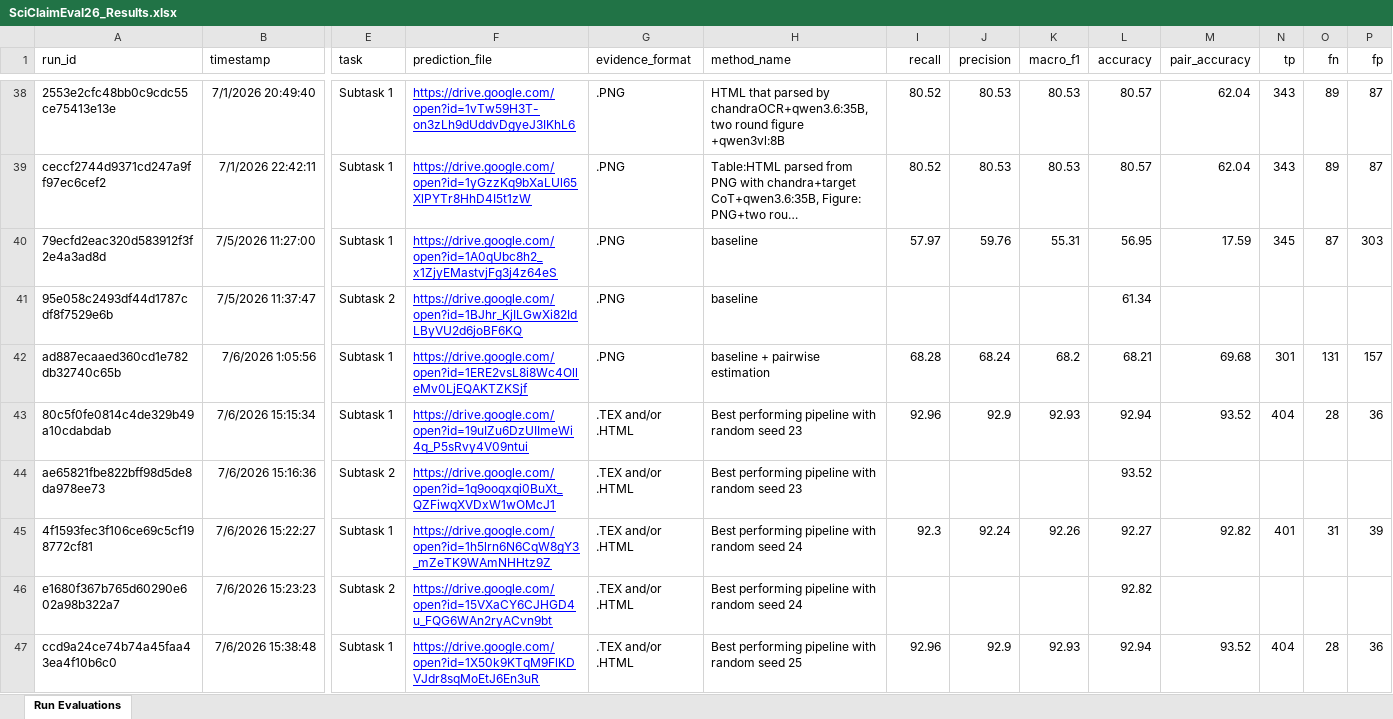
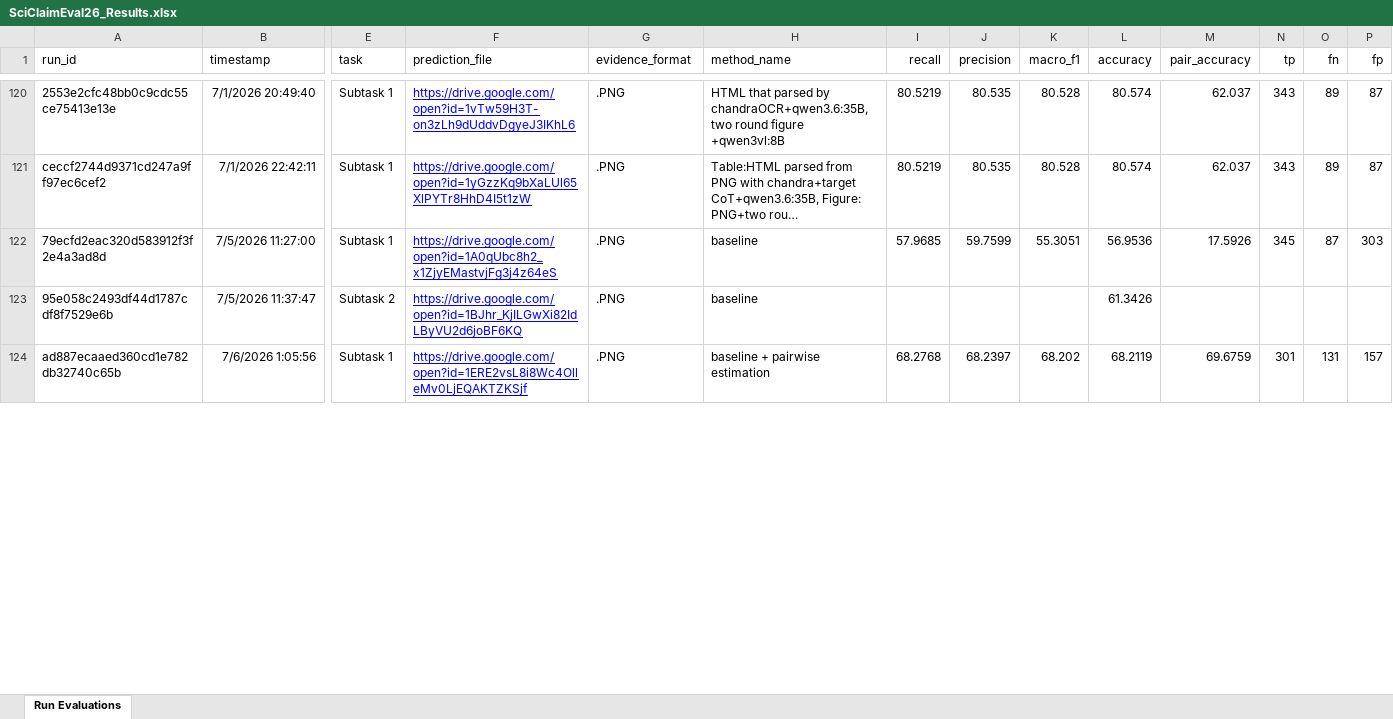
Before and after one commit to SciClaimEval/sciclaimeval.github.io, an Excel workbook: assets/SciClaimEval26_Results.xlsx, sheet Run Evaluations, drawn as a sheet; only a part is shown, gaps mark what is left out; long unchanged cells end in …; values as stored, in another font and other column widths than the file's, no borders; charts and pictures and table styles not drawn; removed rows and columns are numbered as before the commit, all else as after; rows hold the shown columns only; the diff covers the shown part only; the diff names each change by its address in the sheet, - before the commit and + after, or states it on an @@ line.

```diff
--- a/assets/SciClaimEval26_Results.xlsx (sheet Run Evaluations)
+++ b/assets/SciClaimEval26_Results.xlsx (sheet Run Evaluations)
-I120:I121 (recall): 80.52
+I120:I121 (recall): 80.5219
-J120:J121 (precision): 80.53
+J120:J121 (precision): 80.535
-K120:K121 (macro_f1): 80.53
+K120:K121 (macro_f1): 80.528
-L120:L121 (accuracy): 80.57
+L120:L121 (accuracy): 80.574
-M120:M121 (pair_accuracy): 62.04
+M120:M121 (pair_accuracy): 62.037
-I122 (recall): 57.97
+I122 (recall): 57.9685
-J122 (precision): 59.76
+J122 (precision): 59.7599
-K122 (macro_f1): 55.31
+K122 (macro_f1): 55.3051
-L122 (accuracy): 56.95
+L122 (accuracy): 56.9536
-M122 (pair_accuracy): 17.59
+M122 (pair_accuracy): 17.5926
-L123 (accuracy): 61.34
+L123 (accuracy): 61.3426
-I124 (recall): 68.28
+I124 (recall): 68.2768
-J124 (precision): 68.24
+J124 (precision): 68.2397
-K124 (macro_f1): 68.2
+K124 (macro_f1): 68.202
-L124 (accuracy): 68.21
+L124 (accuracy): 68.2119
-M124 (pair_accuracy): 69.68
+M124 (pair_accuracy): 69.6759
@@ row 43 hidden: 80c5f0fe0814c4de329b49a10cdabdab | 7/6/2026 15:15:34 | Subtask 1 | https://drive.google.com/open?id=19uIZu6DzUIImeWi4q_P5sRvy4V09ntui | .TEX and/or .HTML | Best performing pipeline with random seed 23 | 92.96 | 92.9 | 92.93 | 92.94 | 93.52 | 404 | 28 | 36 @@
@@ row 44 hidden: ae65821fbe822bff98d5de8da978ee73 | 7/6/2026 15:16:36 | Subtask 2 | https://drive.google.com/open?id=1q9ooqxqi0BuXt_QZFiwqXVDxW1wOMcJ1 | .TEX and/or .HTML | Best performing pipeline with random seed 23 |  |  |  | 93.52 @@
@@ row 45 hidden: 4f1593fec3f106ce69c5cf198772cf81 | 7/6/2026 15:22:27 | Subtask 1 | https://drive.google.com/open?id=1h5lrn6N6CqW8gY3_mZeTK9WAmNHHtz9Z | .TEX and/or .HTML | Best performing pipeline with random seed 24 | 92.3 | 92.24 | 92.26 | 92.27 | 92.82 | 401 | 31 | 39 @@
@@ row 46 hidden: e1680f367b765d60290e602a98b322a7 | 7/6/2026 15:23:23 | Subtask 2 | https://drive.google.com/open?id=15VXaCY6CJHGD4u_FQG6WAn2ryACvn9bt | .TEX and/or .HTML | Best performing pipeline with random seed 24 |  |  |  | 92.82 @@
@@ row 47 hidden: ccd9a24ce74b74a45faa43ea4f10b6c0 | 7/6/2026 15:38:48 | Subtask 1 | https://drive.google.com/open?id=1X50k9KTqM9FlKDVJdr8sqMoEtJ6En3uR | .TEX and/or .HTML | Best performing pipeline with random seed 25 | 92.96 | 92.9 | 92.93 | 92.94 | 93.52 | 404 | 28 | 36 @@
```
Also changed, not shown: 93 hidden or unhidden rows and 240 edited cells elsewhere in this sheet, 5 other files.
